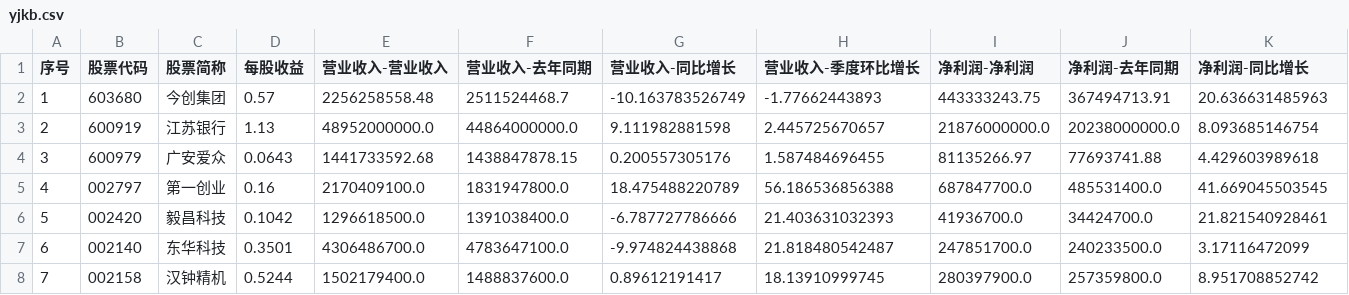
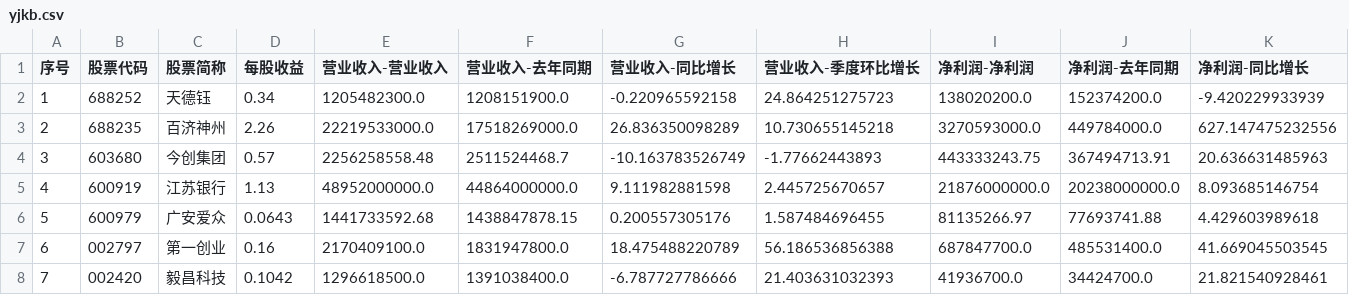
Before and after one commit to yiongq/astock-radar, a CSV file: data/latest/yjkb.csv, drawn as a sheet; only a part is shown; the shorter side is filled out with more unchanged rows; addresses are those after the commit; rows hold the shown columns only; the diff names each change by its address in the sheet, - before the commit and + after, or states it on an @@ line.

```diff
--- a/data/latest/yjkb.csv
+++ b/data/latest/yjkb.csv
+row 2: 1 | 688252 | 天德钰 | 0.34 | 1205482300.0 | 1208151900.0 | -0.220965592158 | 24.864251275723 | 138020200.0 | 152374200.0 | -9.420229933939
+row 3: 2 | 688235 | 百济神州 | 2.26 | 22219533000.0 | 17518269000.0 | 26.836350098289 | 10.730655145218 | 3270593000.0 | 449784000.0 | 627.147475232556
@@ column A (序号) renumbered from row 4 down @@
```
Also changed, not shown: data/latest/indices.csv, data/latest/klines.csv, 11 other files.
